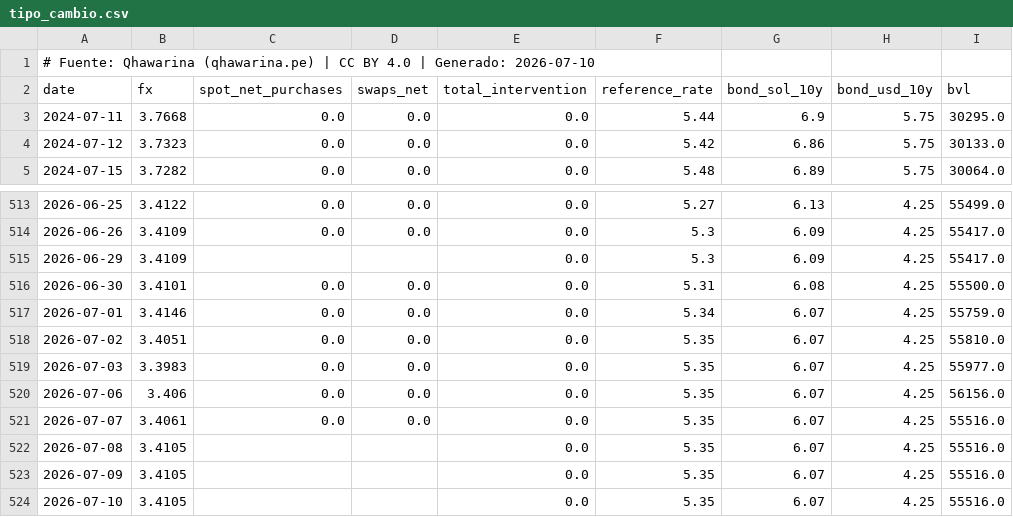
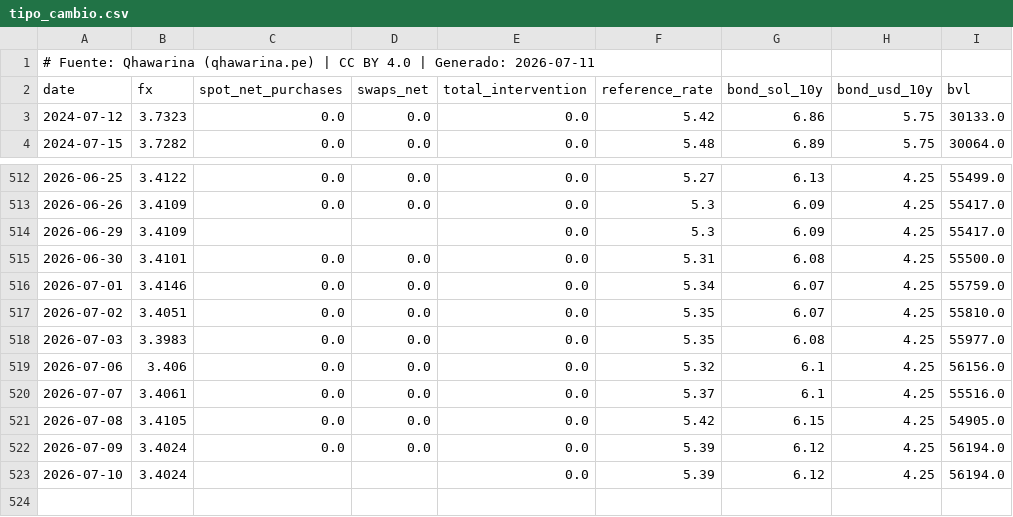
Before and after one commit to cesarchavezp29/qhawarina, a CSV file: exports/data/csv/tipo_cambio.csv, drawn as a sheet; only a part is shown, gaps mark what is left out.

```diff
--- a/exports/data/csv/tipo_cambio.csv
+++ b/exports/data/csv/tipo_cambio.csv
@@ -1,4 +1,3 @@
-# Fuente: Qhawarina (qhawarina.pe) | CC BY 4.0 | Generado: 2026-07-10
+# Fuente: Qhawarina (qhawarina.pe) | CC BY 4.0 | Generado: 2026-07-11
 date,fx,spot_net_purchases,swaps_net,total_intervention,reference_rate,bond_sol_10y,bond_usd_10y,bvl
-2024-07-11,3.7668,0.0,0.0,0.0,5.44,6.9,5.75,30295.0
 2024-07-12,3.7323,0.0,0.0,0.0,5.42,6.86,5.75,30133.0
@@ -518,7 +517,7 @@ date,fx,spot_net_purchases,swaps_net,total_intervention,reference_rate,bond_sol_
 2026-07-02,3.4051,0.0,0.0,0.0,5.35,6.07,4.25,55810.0
-2026-07-03,3.3983,0.0,0.0,0.0,5.35,6.07,4.25,55977.0
-2026-07-06,3.406,0.0,0.0,0.0,5.35,6.07,4.25,56156.0
-2026-07-07,3.4061,0.0,0.0,0.0,5.35,6.07,4.25,55516.0
-2026-07-08,3.4105,,,0.0,5.35,6.07,4.25,55516.0
-2026-07-09,3.4105,,,0.0,5.35,6.07,4.25,55516.0
-2026-07-10,3.4105,,,0.0,5.35,6.07,4.25,55516.0
+2026-07-03,3.3983,0.0,0.0,0.0,5.35,6.08,4.25,55977.0
+2026-07-06,3.406,0.0,0.0,0.0,5.32,6.1,4.25,56156.0
+2026-07-07,3.4061,0.0,0.0,0.0,5.37,6.1,4.25,55516.0
+2026-07-08,3.4105,0.0,0.0,0.0,5.42,6.15,4.25,54905.0
+2026-07-09,3.4024,0.0,0.0,0.0,5.39,6.12,4.25,56194.0
+2026-07-10,3.4024,,,0.0,5.39,6.12,4.25,56194.0
```
Also changed, not shown: exports/data/csv/indices_riesgo_mensual.csv, exports/data/csv/pbi_nowcast.csv, 10 other files.
